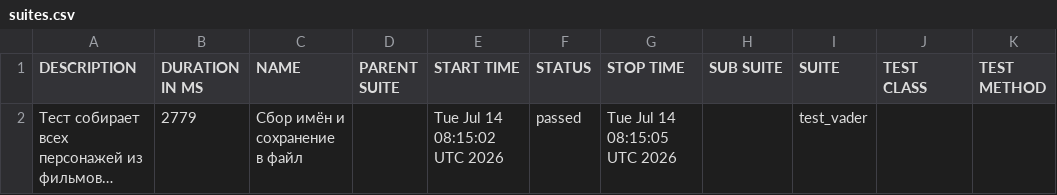
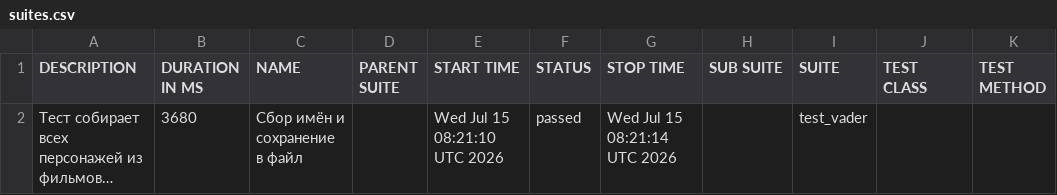
Before and after one commit to Nemets87/Star_Wars_Api_Alex_Smith, a CSV file: data/suites.csv, drawn as a sheet; long unchanged cells end in …; the diff names each change by its address in the sheet, - before the commit and + after, or states it on an @@ line.

```diff
--- a/data/suites.csv
+++ b/data/suites.csv
-B2 (DURATION IN MS): 2779
+B2 (DURATION IN MS): 3680
-E2 (START TIME): Tue Jul 14 08:15:02 UTC 2026
+E2 (START TIME): Wed Jul 15 08:21:10 UTC 2026
-G2 (STOP TIME): Tue Jul 14 08:15:05 UTC 2026
+G2 (STOP TIME): Wed Jul 15 08:21:14 UTC 2026
```
Also changed, not shown: 18 other files.
